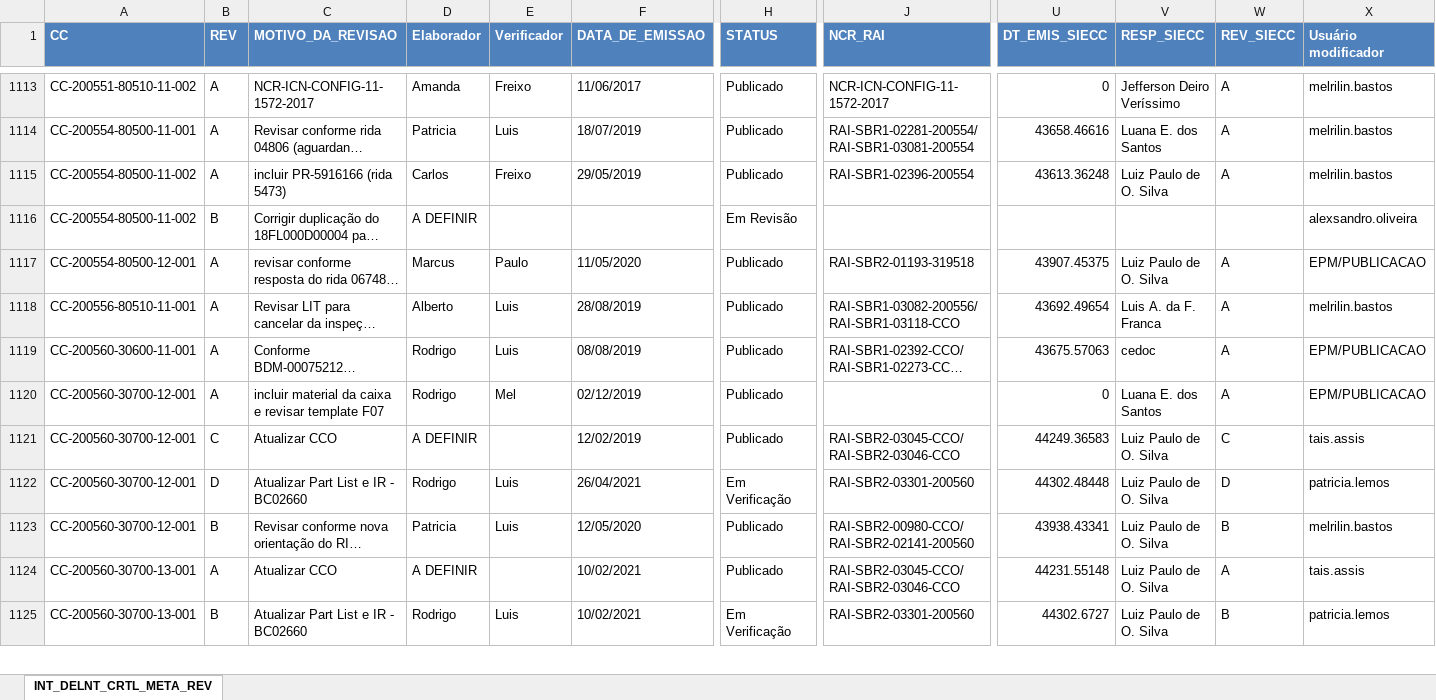
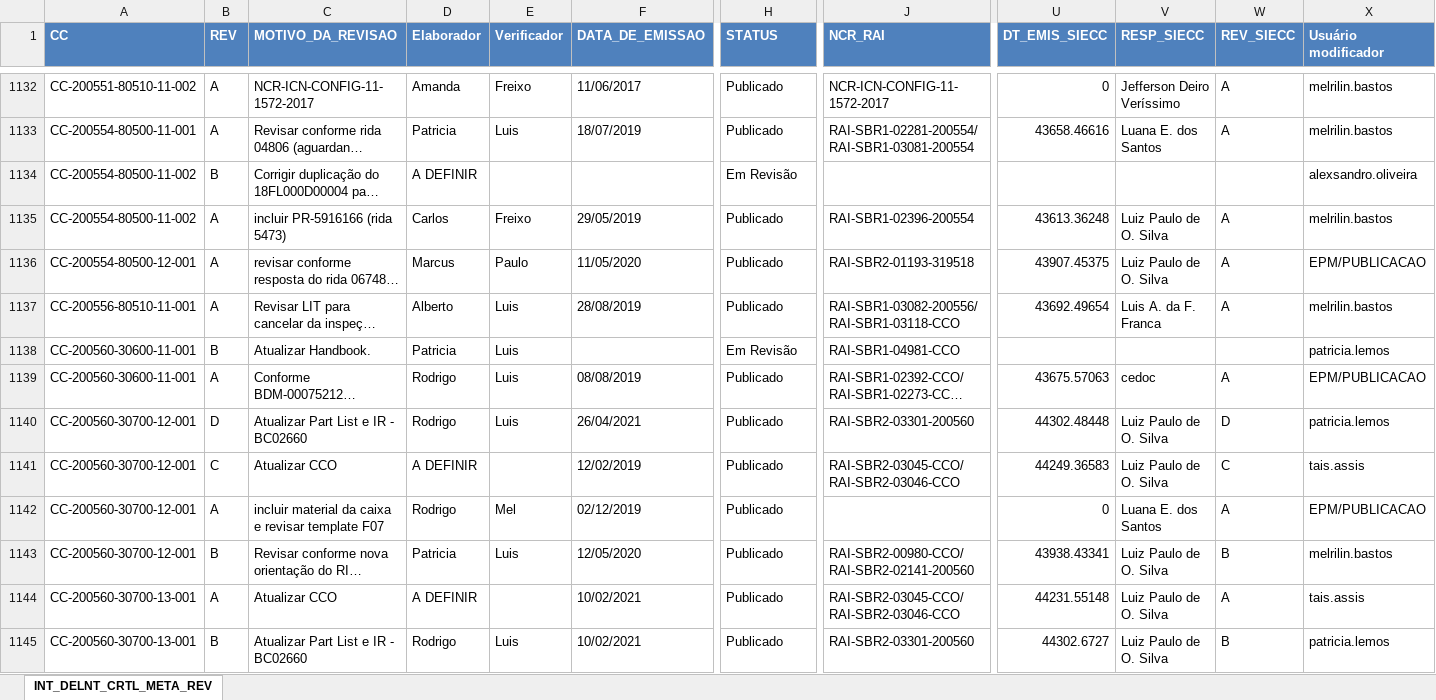
Before and after one commit to AlexsandroMO/Commands, an Excel workbook: INT_DELNT_CRTL_META_REV.xlsx, sheet INT_DELNT_CRTL_META_REV, drawn as a sheet; only a part is shown, gaps mark what is left out; long unchanged cells end in …; values as stored, in another font and other column widths than the file's, no borders; removed rows and columns are numbered as before the commit, all else as after; rows hold the shown columns only; the diff covers the shown part only; the diff names each change by its address in the sheet, - before the commit and + after, or states it on an @@ line.

```diff
--- a/INT_DELNT_CRTL_META_REV.xlsx (sheet INT_DELNT_CRTL_META_REV)
+++ b/INT_DELNT_CRTL_META_REV.xlsx (sheet INT_DELNT_CRTL_META_REV)
@@ row 1115 moved to row 1135: CC-200554-80500-11-002 @@
+row 1138: CC-200560-30600-11-001 | B | Atualizar Handbook. | Patricia | Luis |  | Em Revisão | RAI-SBR1-04981-CCO |  |  |  | patricia.lemos
+row 1140: CC-200560-30700-12-001 | D | Atualizar Part List e IR - BC02660 | Rodrigo | Luis | 26/04/2021 | Publicado | RAI-SBR2-03301-200560 | 44302.48448 | Luiz Paulo de O. Silva | D | patricia.lemos
-row 1122: CC-200560-30700-12-001 | D | Atualizar Part List e IR - BC02660 | Rodrigo | Luis | 26/04/2021 | Em Verificação | RAI-SBR2-03301-200560 | 44302.48448 | Luiz Paulo de O. Silva | D | patricia.lemos
@@ row 1120 moved to row 1142: CC-200560-30700-12-001 @@
-H1145 (STATUS): Em Verificação
+H1145 (STATUS): Publicado
```
Also changed, not shown: 73 added rows, 36 removed rows, 268 moved rows and 144 edited cells elsewhere in this sheet.
